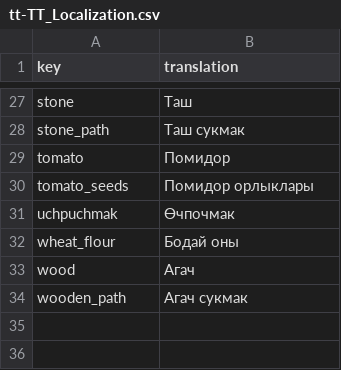
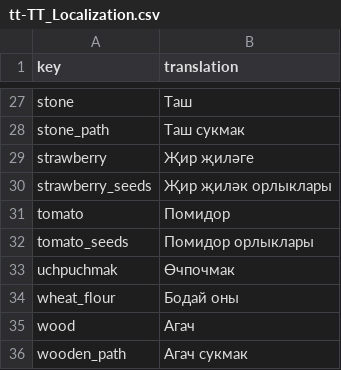
Before and after one commit to TheRickMountain/Ay-Bulak, a CSV file: palmesneo_village/palmesneo_village/Content/Localization/tt-TT_Localization.csv, drawn as a sheet; only a part is shown, gaps mark what is left out.

```diff
--- a/palmesneo_village/palmesneo_village/Content/Localization/tt-TT_Localization.csv
+++ b/palmesneo_village/palmesneo_village/Content/Localization/tt-TT_Localization.csv
@@ -28,2 +28,4 @@ stone,Таш
 stone_path,Таш сукмак
+strawberry,Җир җиләге
+strawberry_seeds,Җир җиләк орлыклары
 tomato,Помидор
```
Also changed, not shown: palmesneo_village/palmesneo_village/Content/Localization/en-US_Localization.csv, palmesneo_village/palmesneo_village/Content/Localization/ky-KY_Localization.csv, 7 other files.
